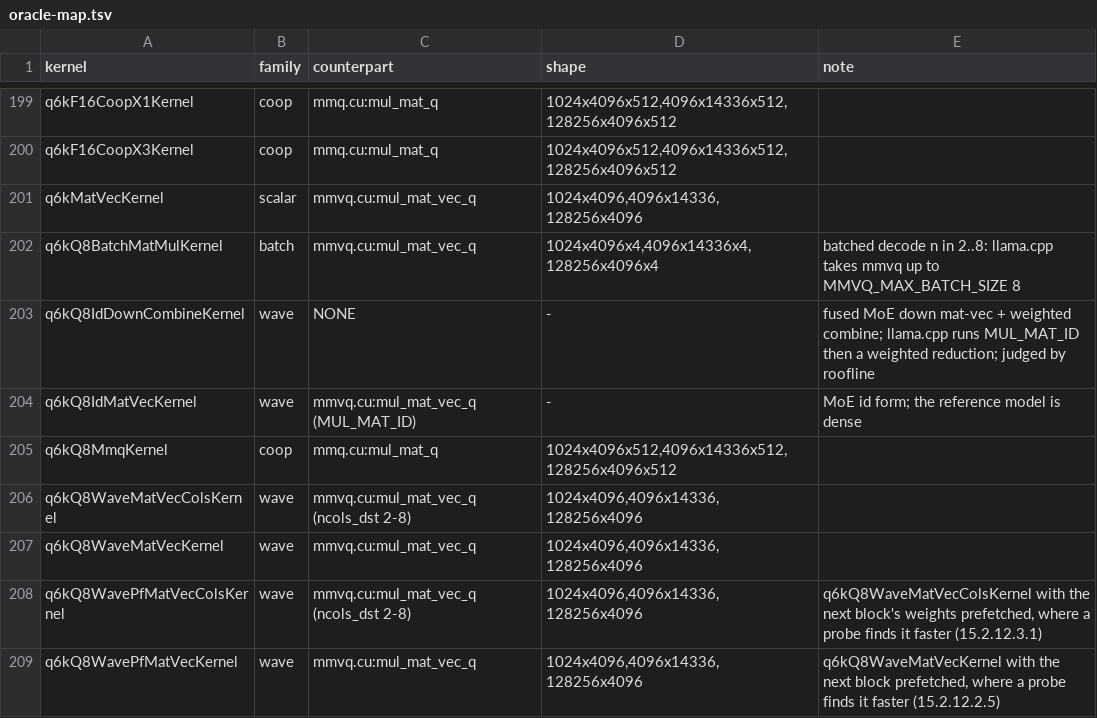
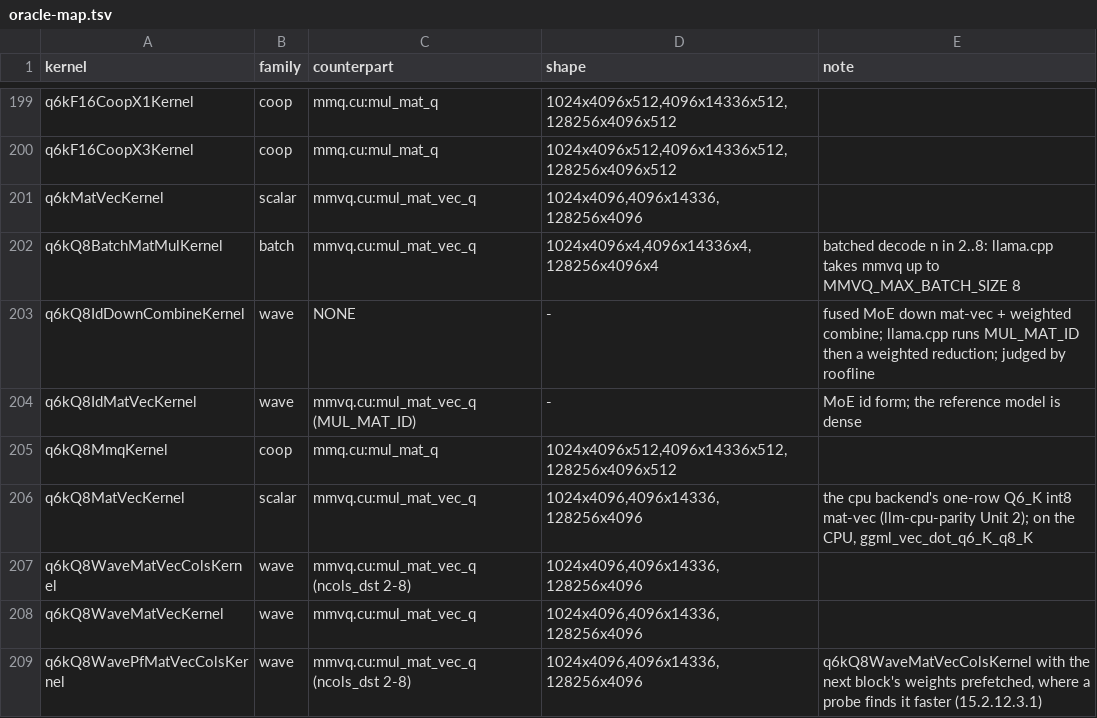
Before and after one commit to jklappenbach/cajeta-llm, a TSV file: census/oracle-map.tsv, drawn as a sheet; only a part is shown, gaps mark what is left out; the shorter side is filled out with more unchanged rows; the diff names each change by its address in the sheet, - before the commit and + after, or states it on an @@ line.

```diff
--- a/census/oracle-map.tsv
+++ b/census/oracle-map.tsv
+row 206: q6kQ8MatVecKernel | scalar | mmvq.cu:mul_mat_vec_q | 1024x4096,4096x14336,128256x4096 | the cpu backend's one-row Q6_K int8 mat-vec (llm-cpu-parity Unit 2); on the CPU, ggml_vec_dot_q6_K_q8_K
```
Also changed, not shown: 4 other files.
